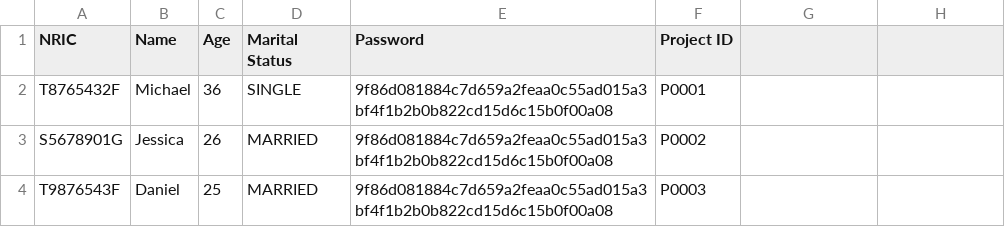
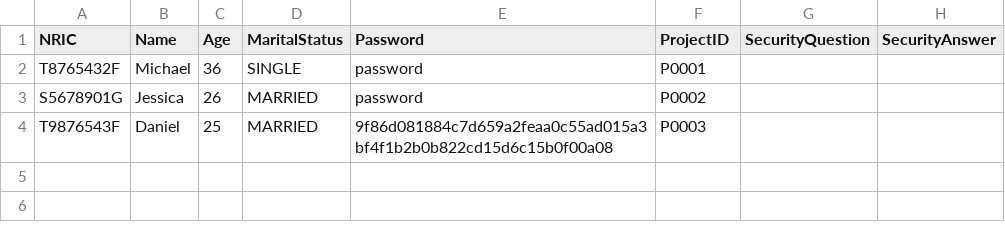
Before and after one commit to tanck04/btoms, a CSV file: src/repository/data/manager_records.csv, drawn as a sheet.

```diff
--- a/src/repository/data/manager_records.csv
+++ b/src/repository/data/manager_records.csv
@@ -1,4 +1,4 @@
-NRIC,Name,Age,Marital Status,Password,Project ID
-T8765432F,Michael,36,SINGLE,9f86d081884c7d659a2feaa0c55ad015a3bf4f1b2b0b822cd15d6c15b0f00a08,P0001
-S5678901G,Jessica,26,MARRIED,9f86d081884c7d659a2feaa0c55ad015a3bf4f1b2b0b822cd15d6c15b0f00a08,P0002
+NRIC,Name,Age,MaritalStatus,Password,ProjectID,SecurityQuestion,SecurityAnswer
+T8765432F,Michael,36,SINGLE,password,P0001
+S5678901G,Jessica,26,MARRIED,password,P0002
 T9876543F,Daniel,25,MARRIED,9f86d081884c7d659a2feaa0c55ad015a3bf4f1b2b0b822cd15d6c15b0f00a08,P0003
```
Also changed, not shown: src/repository/data/applicant_records.csv, src/repository/data/enquiry_records.csv, 31 other files.
